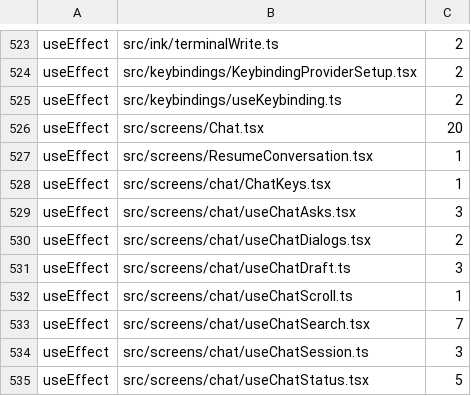
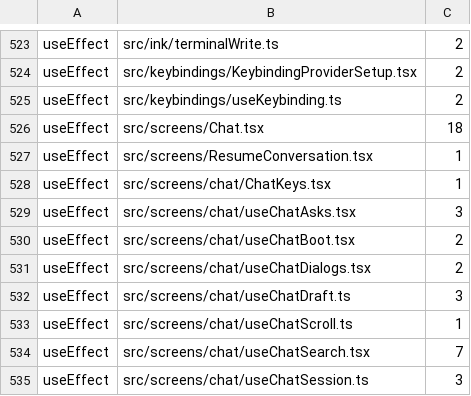
Before and after one commit to Whq02/MercuryCLI, a TSV file: scripts/gate/source-patterns.tsv, drawn as a sheet; only a part is shown, gaps mark what is left out; the shorter side is filled out with more unchanged rows.

```diff
--- a/scripts/gate/source-patterns.tsv
+++ b/scripts/gate/source-patterns.tsv
@@ -525,3 +525,3 @@ useEffect	src/keybindings/KeybindingProviderSetup.tsx	2
 useEffect	src/keybindings/useKeybinding.ts	2
-useEffect	src/screens/Chat.tsx	20
+useEffect	src/screens/Chat.tsx	18
 useEffect	src/screens/ResumeConversation.tsx	1
@@ -529,2 +529,3 @@ useEffect	src/screens/chat/ChatKeys.tsx	1
 useEffect	src/screens/chat/useChatAsks.tsx	3
+useEffect	src/screens/chat/useChatBoot.tsx	2
 useEffect	src/screens/chat/useChatDialogs.tsx	2
```
Also changed, not shown: scripts/gate/unit-size.tsv, 3 other files.
